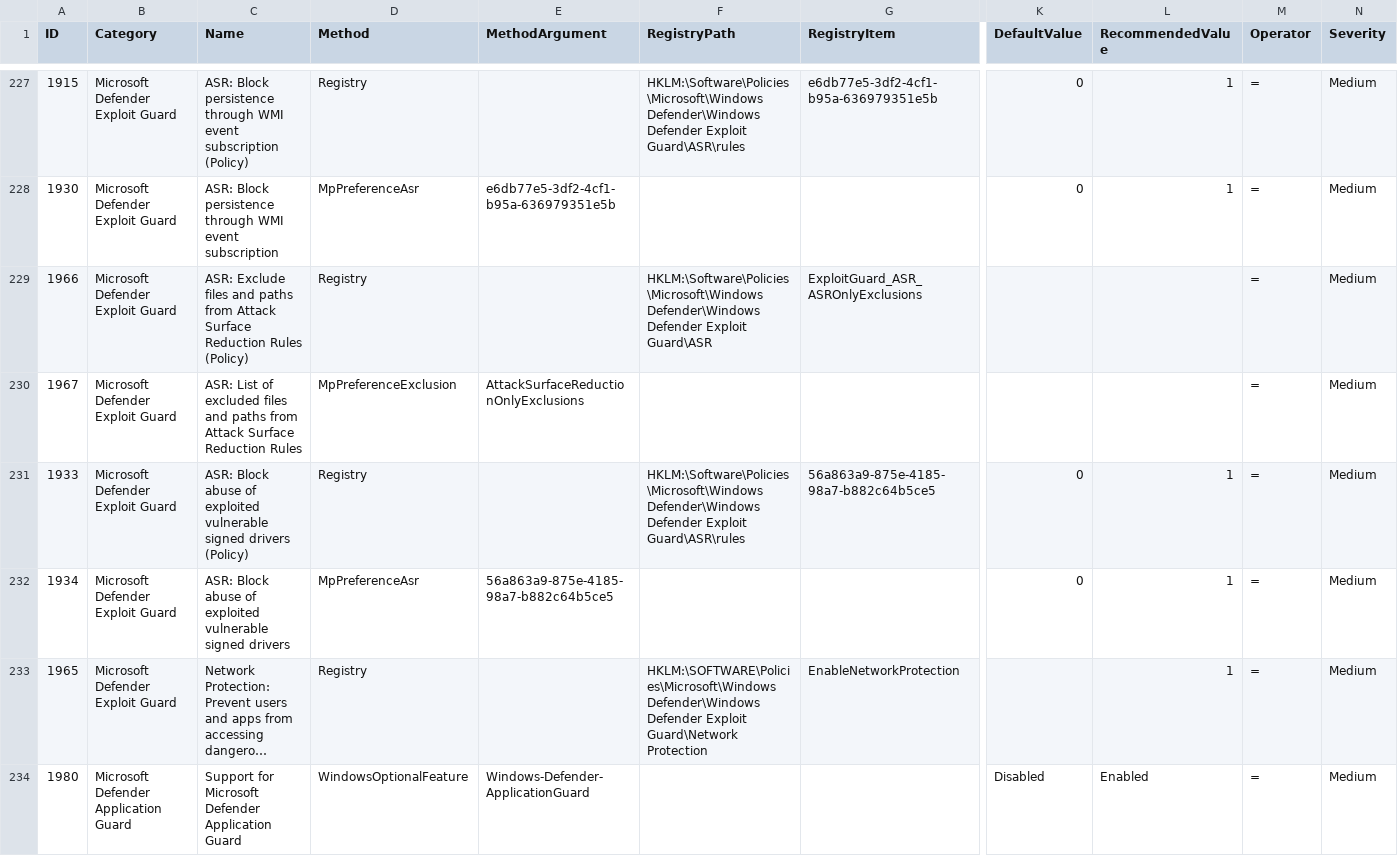
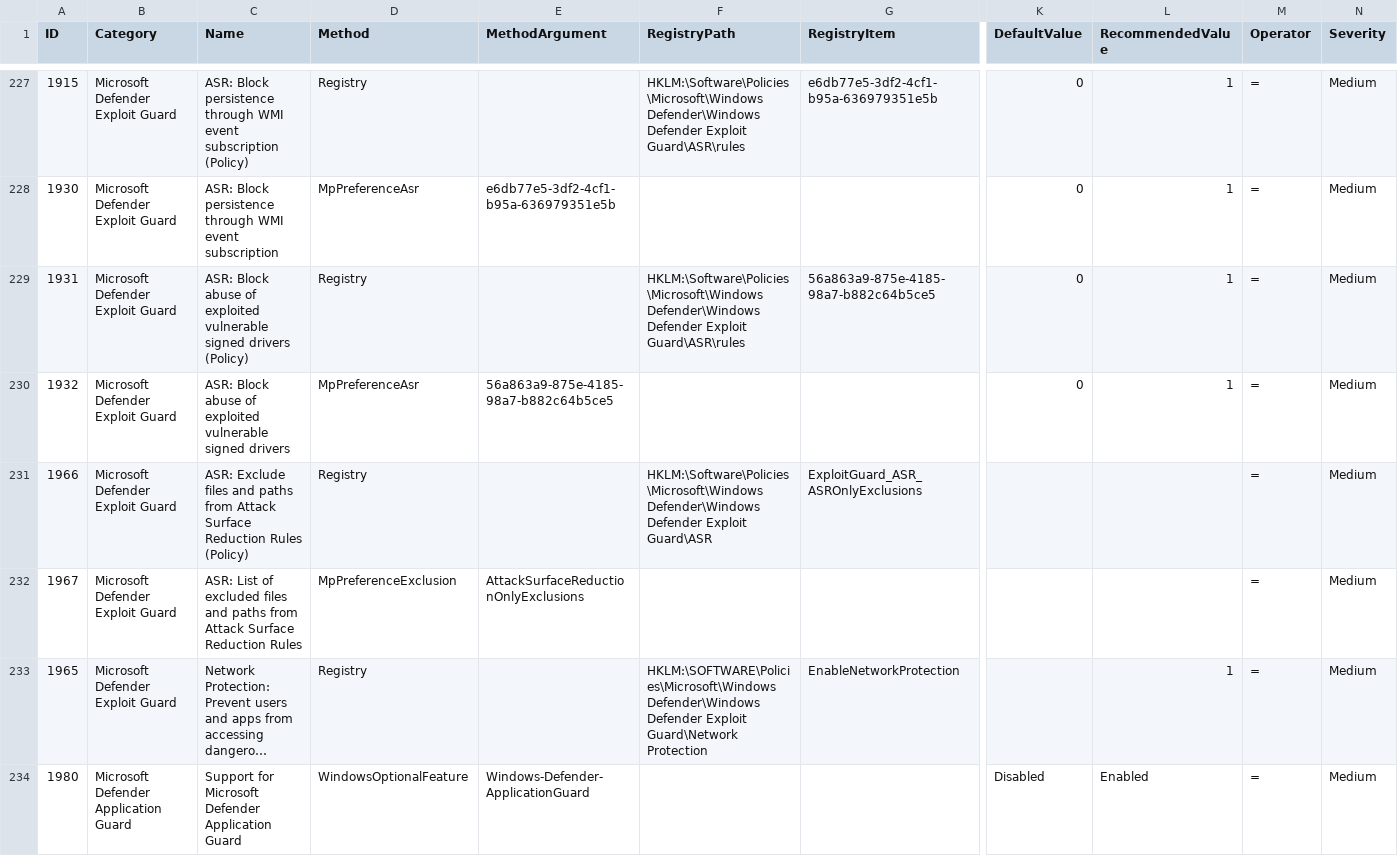
Before and after one commit to 0x6d69636b/windows_hardening, a CSV file: lists/finding_list_0x6d69636b_machine.csv, drawn as a sheet; only a part is shown, gaps mark what is left out; long unchanged cells end in …; removed rows and columns are numbered as before the commit, all else as after; rows hold the shown columns only; the diff names each change by its address in the sheet, - before the commit and + after, or states it on an @@ line.

Commit message:
Use correct IDs and order

```diff
--- a/lists/finding_list_0x6d69636b_machine.csv
+++ b/lists/finding_list_0x6d69636b_machine.csv
+row 229: 1931 | Microsoft Defender Exploit Guard | ASR: Block abuse of exploited vulnerable signed drivers (Policy) | Registry |  | HKLM:\Software\Policies\Microsoft\Windows Defender\Windows Defender Exploit Guard\ASR\rules | 56a863a9-875e-4185-98a7-b882c64b5ce5 | 0 | 1 | = | Medium
+row 230: 1932 | Microsoft Defender Exploit Guard | ASR: Block abuse of exploited vulnerable signed drivers | MpPreferenceAsr | 56a863a9-875e-4185-98a7-b882c64b5ce5 |  |  | 0 | 1 | = | Medium
-row 231: 1933 | Microsoft Defender Exploit Guard | ASR: Block abuse of exploited vulnerable signed drivers (Policy) | Registry |  | HKLM:\Software\Policies\Microsoft\Windows Defender\Windows Defender Exploit Guard\ASR\rules | 56a863a9-875e-4185-98a7-b882c64b5ce5 | 0 | 1 | = | Medium
-row 232: 1934 | Microsoft Defender Exploit Guard | ASR: Block abuse of exploited vulnerable signed drivers | MpPreferenceAsr | 56a863a9-875e-4185-98a7-b882c64b5ce5 |  |  | 0 | 1 | = | Medium
```
